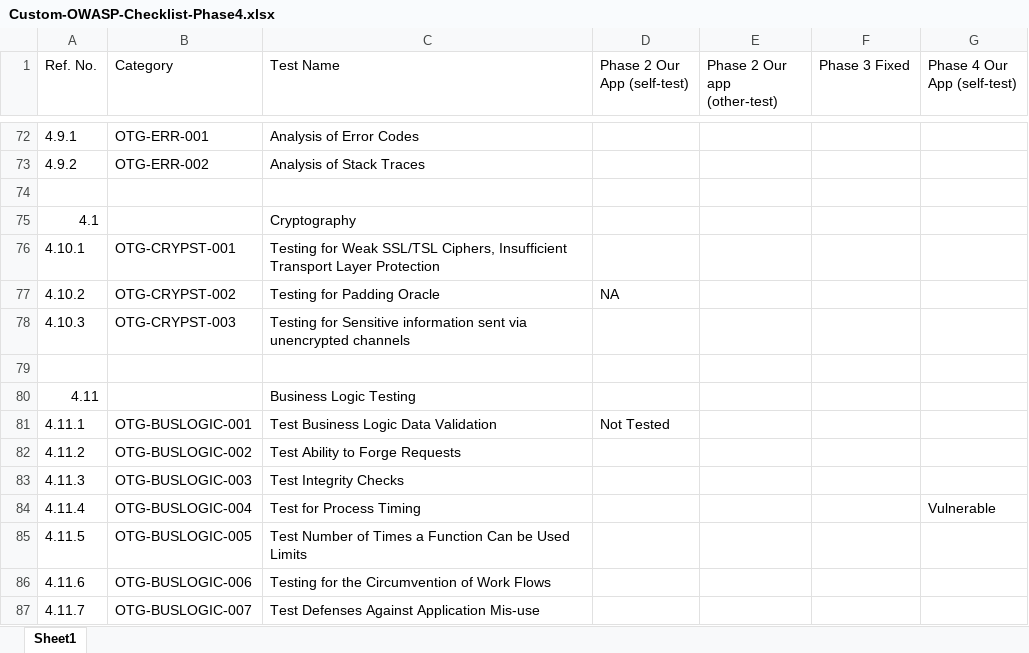
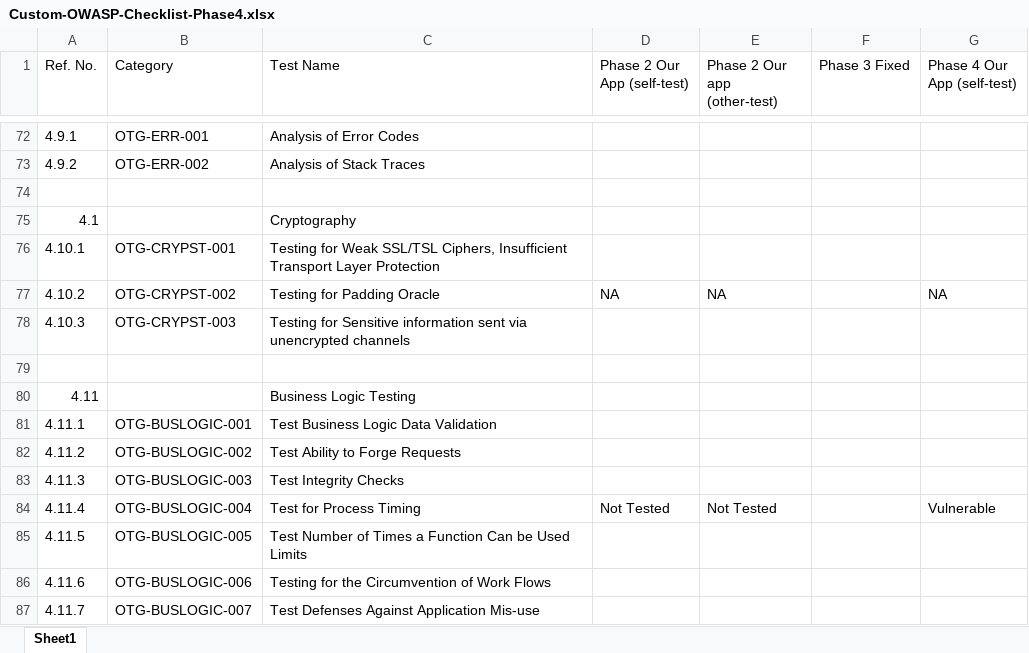
Before and after one commit to SecureCodingTeam7/Phase4, an Excel workbook: Custom-OWASP-Checklist-Phase4.xlsx, sheet Sheet1, drawn as a sheet; only a part is shown, gaps mark what is left out; values as stored, in another font and other column widths than the file's, no cell formats; charts and pictures not drawn; the diff covers the shown part only; the diff names each change by its address in the sheet, - before the commit and + after, or states it on an @@ line.

```diff
--- a/Custom-OWASP-Checklist-Phase4.xlsx (sheet Sheet1)
+++ b/Custom-OWASP-Checklist-Phase4.xlsx (sheet Sheet1)
-E77 (Phase 2 Our app (other-test)): (empty)
+E77 (Phase 2 Our app (other-test)): NA
-G77 (Phase 4 Our App (self-test)): (empty)
+G77 (Phase 4 Our App (self-test)): NA
-D81 (Phase 2 Our App (self-test)): Not Tested
+D81 (Phase 2 Our App (self-test)): (empty)
-D84 (Phase 2 Our App (self-test)): (empty)
+D84 (Phase 2 Our App (self-test)): Not Tested
-E84 (Phase 2 Our app (other-test)): (empty)
+E84 (Phase 2 Our app (other-test)): Not Tested
```
Also changed, not shown: 52 edited cells elsewhere in this sheet, cell formats, 1 other file.
